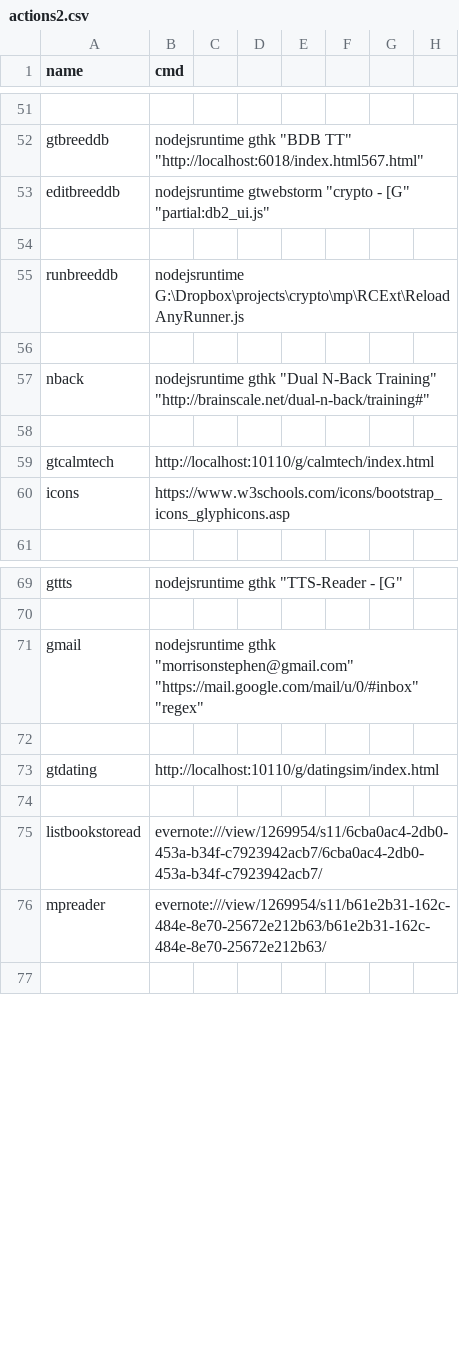
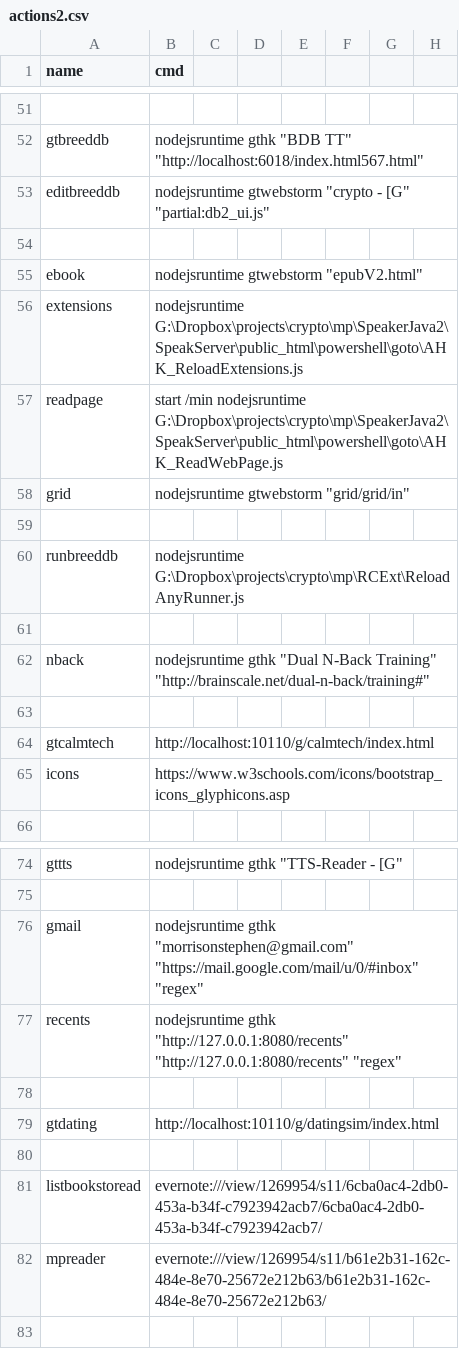
Before and after one commit to brthrmnss/crypto, a CSV file: mp/SlickRun/public_html/sr/actions2.csv, drawn as a sheet; only a part is shown, gaps mark what is left out.

```diff
--- a/mp/SlickRun/public_html/sr/actions2.csv
+++ b/mp/SlickRun/public_html/sr/actions2.csv
@@ -54,2 +54,7 @@ editbreeddb,nodejsruntime gtwebstorm "crypto - [G" "partial:db2_ui.js"
 
+ebook,nodejsruntime gtwebstorm "epubV2.html"
+extensions,nodejsruntime G:\Dropbox\projects\crypto\mp\SpeakerJava2\SpeakServer\public_html\powershell\goto\AHK_ReloadExtensions.js
+readpage,start /min nodejsruntime G:\Dropbox\projects\crypto\mp\SpeakerJava2\SpeakServer\public_html\powershell\goto\AHK_ReadWebPage.js
+grid,nodejsruntime gtwebstorm "grid/grid/in"
+
 runbreeddb,nodejsruntime G:\Dropbox\projects\crypto\mp\RCExt\ReloadAnyRunner.js
@@ -71,2 +76,3 @@ gttts,nodejsruntime gthk "TTS-Reader - [G"
 gmail,nodejsruntime gthk "morrisonstephen@gmail.com" "https://mail.google.com/mail/u/0/#inbox" "regex"
+recents,nodejsruntime gthk "http://127.0.0.1:8080/recents" "http://127.0.0.1:8080/recents" "regex"
 
```
Also changed, not shown: 38 other files.
